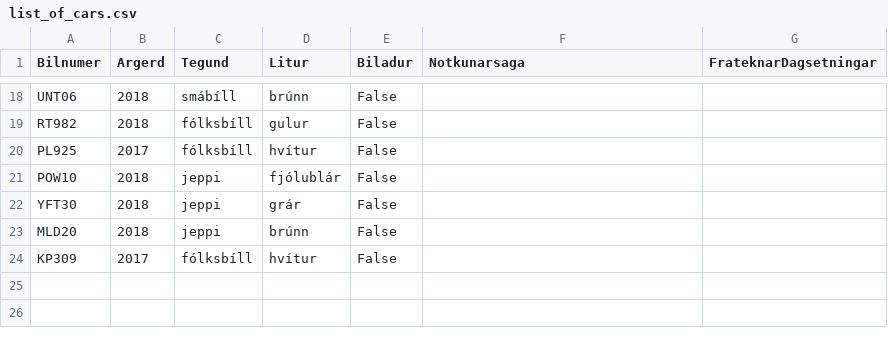
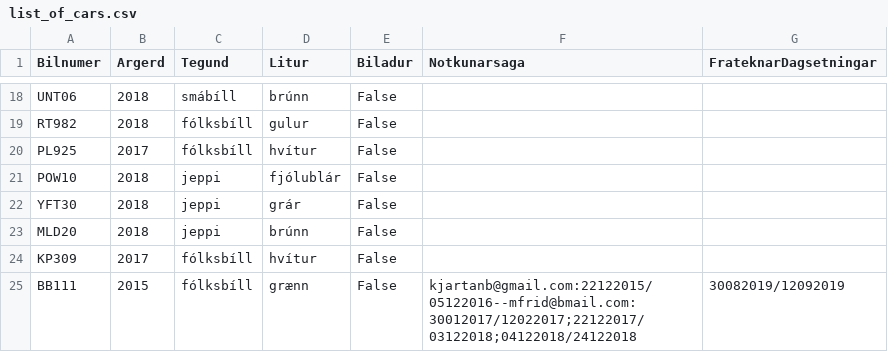
Before and after one commit to Lobos98/Lokaverkefni18, a CSV file: Data/list_of_cars.csv, drawn as a sheet; only a part is shown, gaps mark what is left out; the diff names each change by its address in the sheet, - before the commit and + after, or states it on an @@ line.

```diff
--- a/Data/list_of_cars.csv
+++ b/Data/list_of_cars.csv
+row 25: BB111 | 2015 | fólksbíll | grænn | False | kjartanb@gmail.com:22122015/05122016--mfrid@bmail.com:30012017/12022017;22122017/03122018;04122018/24122018 | 30082019/12092019
```
Also changed, not shown: 2 other files.
